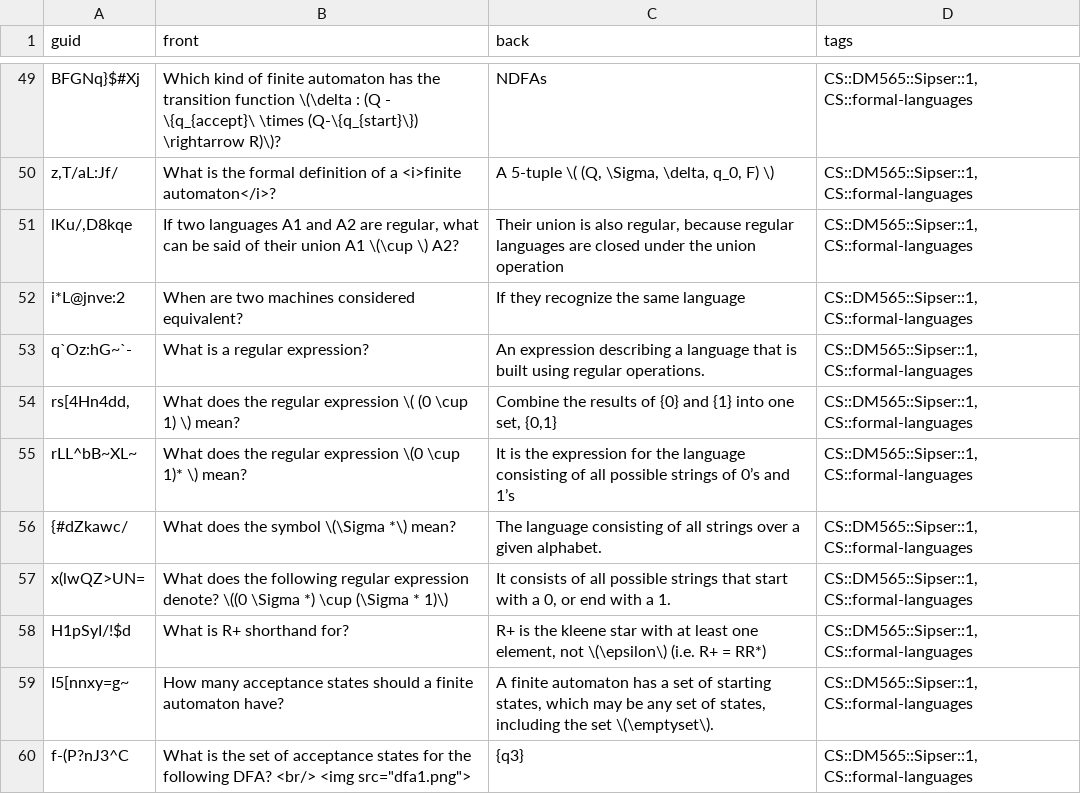
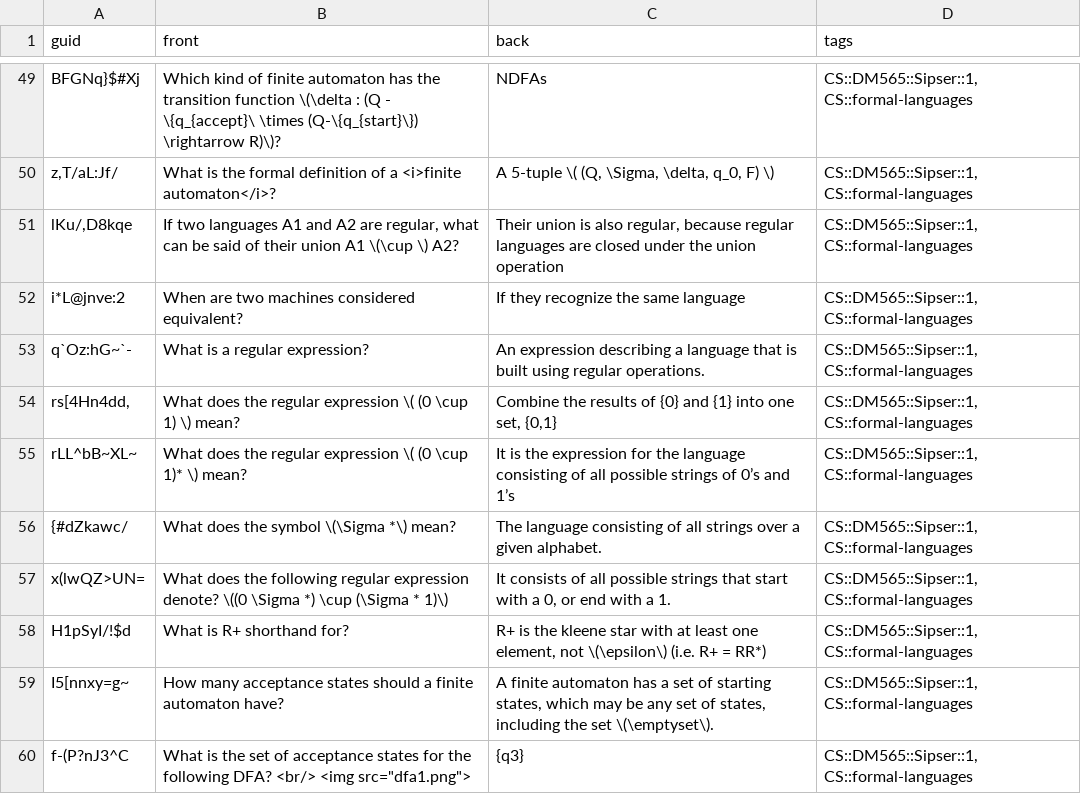
Before and after one commit to kevinvinther/ComputerScienceFlashcards, a CSV file: src/data/Formal Languages and Data Processing Basic.csv, drawn as a sheet; only a part is shown, gaps mark what is left out.

Commit message:
Fix math in formal languages card

```diff
--- a/src/data/Formal Languages and Data Processing Basic.csv
+++ b/src/data/Formal Languages and Data Processing Basic.csv
@@ -54,3 +54,3 @@ q`Oz:hG~`-,What is a regular expression?,An expression describing a language tha
 "rs[4Hn4dd,",What does the regular expression \( (0 \cup 1) \) mean?,"Combine the results of {0} and {1} into one set, {0,1}","CS::DM565::Sipser::1, CS::formal-languages"
-rLL^bB~XL~,What does the regular expression \(0 \cup 1)* \) mean?,It is the expression for the language consisting of all possible strings of 0’s and 1’s,"CS::DM565::Sipser::1, CS::formal-languages"
+rLL^bB~XL~,What does the regular expression \( (0 \cup 1)* \) mean?,It is the expression for the language consisting of all possible strings of 0’s and 1’s,"CS::DM565::Sipser::1, CS::formal-languages"
 {#dZkawc/,What does the symbol \(\Sigma *\) mean?,The language consisting of all strings over a given alphabet.,"CS::DM565::Sipser::1, CS::formal-languages"
```
Also changed, not shown: 1 other file.
